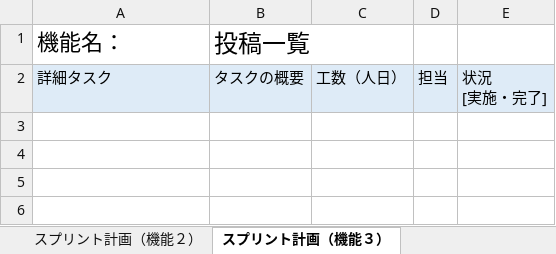
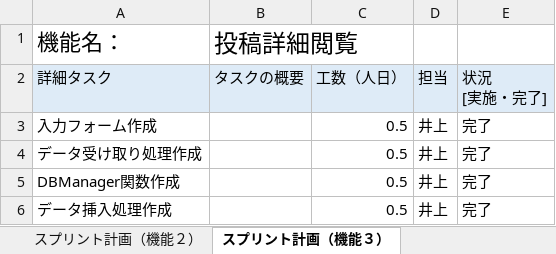
Before and after one commit to fu-syoji-t/SD3D_2023_Scrum3, an Excel workbook: 03スプリントバックログ/Scrum3_スプリントバックログ.xlsx, sheet スプリント計画（機能３）, drawn as a sheet; values as stored, in another font and other column widths than the file's, no borders; the diff names each change by its address in the sheet, - before the commit and + after, or states it on an @@ line.

Commit message:
Update Scrum3_スプリントバックログ.xlsx

```diff
--- a/03スプリントバックログ/Scrum3_スプリントバックログ.xlsx (sheet スプリント計画（機能３）)
+++ b/03スプリントバックログ/Scrum3_スプリントバックログ.xlsx (sheet スプリント計画（機能３）)
-B1 (タスクの概要): 投稿一覧
+B1 (タスクの概要): 投稿詳細閲覧
+row 3: 入力フォーム作成 |  | 0.5 | 井上 | 完了
+row 4: データ受け取り処理作成 |  | 0.5 | 井上 | 完了
+row 5: DBManager関数作成 |  | 0.5 | 井上 | 完了
+row 6: データ挿入処理作成 |  | 0.5 | 井上 | 完了
```
Also changed, not shown: sheet スプリント計画（機能６）, sheet スプリント計画（機能７）, sheet スプリント計画（機能４）, sheet スプリント計画（機能５）.
